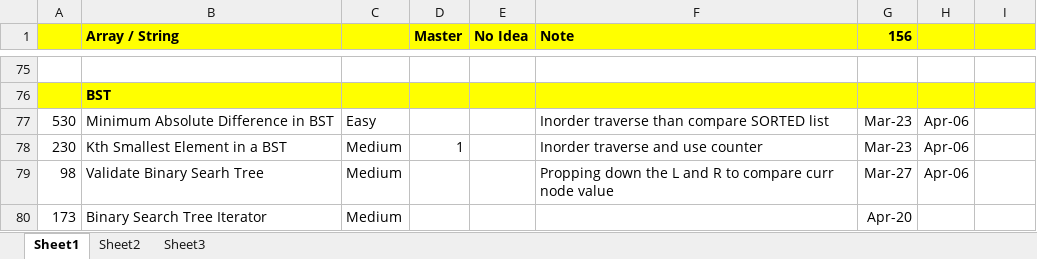
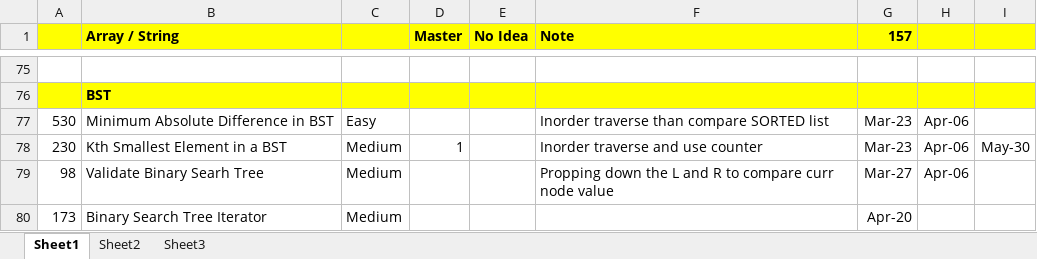
Before and after one commit to jhoonhan/leetCode, an Excel workbook: notes.xlsx, sheet Sheet1, drawn as a sheet; only a part is shown, gaps mark what is left out; values as stored, in another font and other column widths than the file's, no borders; conditional formats not drawn; the diff names each change by its address in the sheet, - before the commit and + after, or states it on an @@ line.

```diff
--- a/notes.xlsx (sheet Sheet1)
+++ b/notes.xlsx (sheet Sheet1)
-G1: 156
+G1: 157
-I78: (empty)
+I78: May-30
```
Also changed, not shown: 1 other file.
